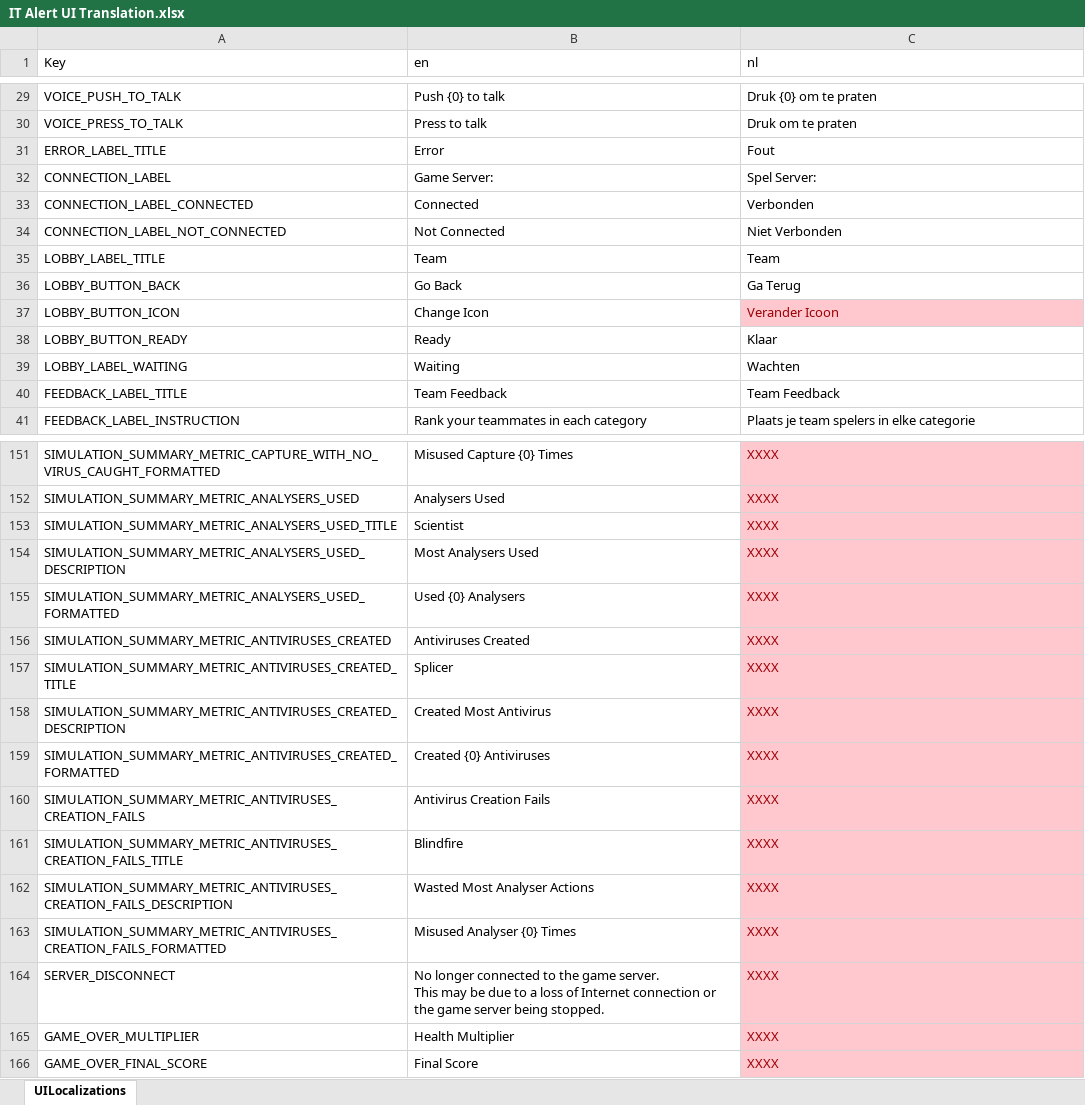
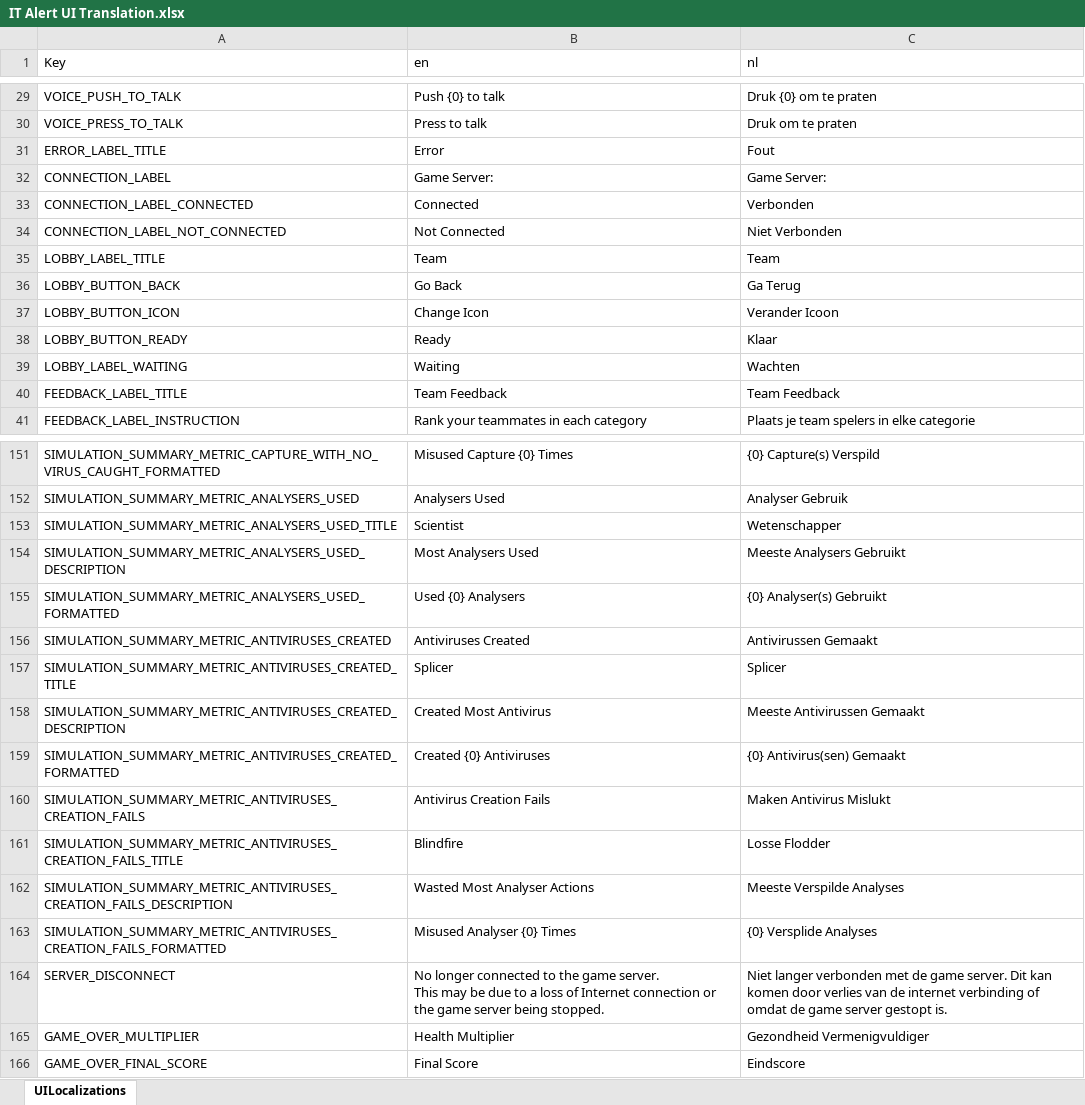
Before and after one commit to playgen/it-alert, an Excel workbook: Unity/Assets/Editor/Localization/IT Alert UI Translation.xlsx, sheet UILocalizations, drawn as a sheet; only a part is shown, gaps mark what is left out; values as stored, in another font and other column widths than the file's, no borders; the diff covers the shown part only; the diff names each change by its address in the sheet, - before the commit and + after, or states it on an @@ line.

```diff
--- a/Unity/Assets/Editor/Localization/IT Alert UI Translation.xlsx (sheet UILocalizations)
+++ b/Unity/Assets/Editor/Localization/IT Alert UI Translation.xlsx (sheet UILocalizations)
-C32 (nl): Spel Server:
+C32 (nl): Game Server:
@@ C37 fill: #FFC7CE → none, text colour: #9C0006 → black @@
@@ C151:C166 fill: #FFC7CE → none, text colour: #9C0006 → black @@
-C151 (nl): XXXX
+C151 (nl): {0} Capture(s) Verspild
-C152 (nl): XXXX
+C152 (nl): Analyser Gebruik
-C153 (nl): XXXX
+C153 (nl): Wetenschapper
-C154 (nl): XXXX
+C154 (nl): Meeste Analysers Gebruikt
-C155 (nl): XXXX
+C155 (nl): {0} Analyser(s) Gebruikt
-C156 (nl): XXXX
+C156 (nl): Antivirussen Gemaakt
-C157 (nl): XXXX
+C157 (nl): Splicer
-C158 (nl): XXXX
+C158 (nl): Meeste Antivirussen Gemaakt
-C159 (nl): XXXX
+C159 (nl): {0} Antivirus(sen) Gemaakt
-C160 (nl): XXXX
+C160 (nl): Maken Antivirus Mislukt
-C161 (nl): XXXX
+C161 (nl): Losse Flodder
-C162 (nl): XXXX
+C162 (nl): Meeste Verspilde Analyses
-C163 (nl): XXXX
+C163 (nl): {0} Versplide Analyses
-C164 (nl): XXXX
+C164 (nl): Niet langer verbonden met de game server. Dit kan komen door verlies van de internet verbinding of omdat de game server gestopt is.
-C165 (nl): XXXX
+C165 (nl): Gezondheid Vermenigvuldiger
-C166 (nl): XXXX
+C166 (nl): Eindscore
```
Also changed, not shown: 56 edited cells and cell formats elsewhere in this sheet, Simulation/PlayGen.ITAlert.Simulation.Scenario.Localization/ScenarioLocalization.xlsx, 2 other files.
